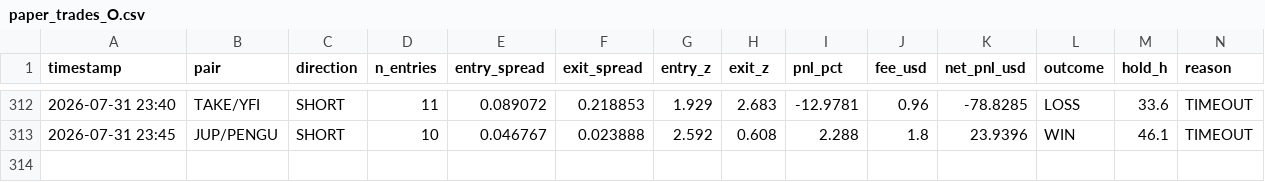
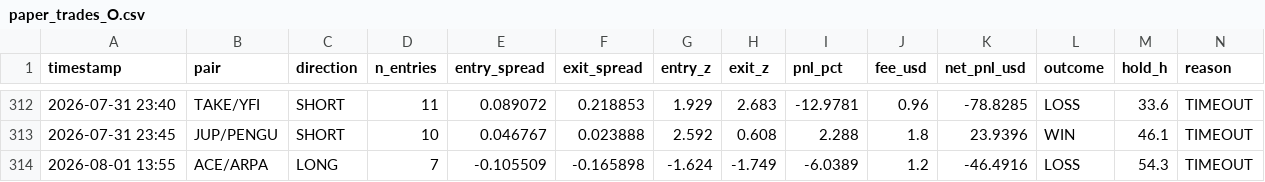
Before and after one commit to AlexeyKharin06/bots-cluster-, a CSV file: memory/trade/paper_v1/paper_trades_O.csv, drawn as a sheet; only a part is shown, gaps mark what is left out; rows hold the shown columns only; the diff names each change by its address in the sheet, - before the commit and + after, or states it on an @@ line.

```diff
--- a/memory/trade/paper_v1/paper_trades_O.csv
+++ b/memory/trade/paper_v1/paper_trades_O.csv
+row 314: 2026-08-01 13:55 | ACE/ARPA | LONG | 7 | -0.105509 | -0.165898 | -1.624 | -1.749 | -6.0389 | 1.2 | -46.4916 | LOSS | 54.3 | TIMEOUT
```
Also changed, not shown: memory/trade/paper_v1/paper_trades_N.csv, memory/trade/paper_v1/paper_trades_P.csv, 15 other files.
